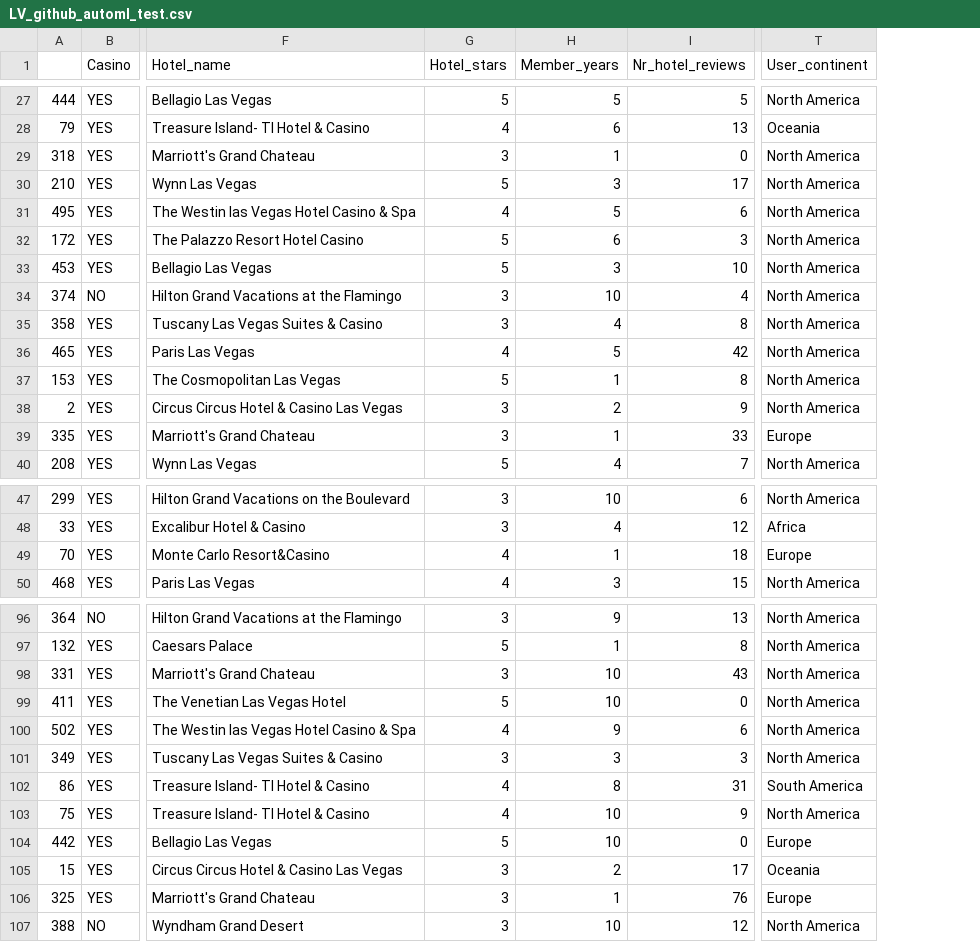
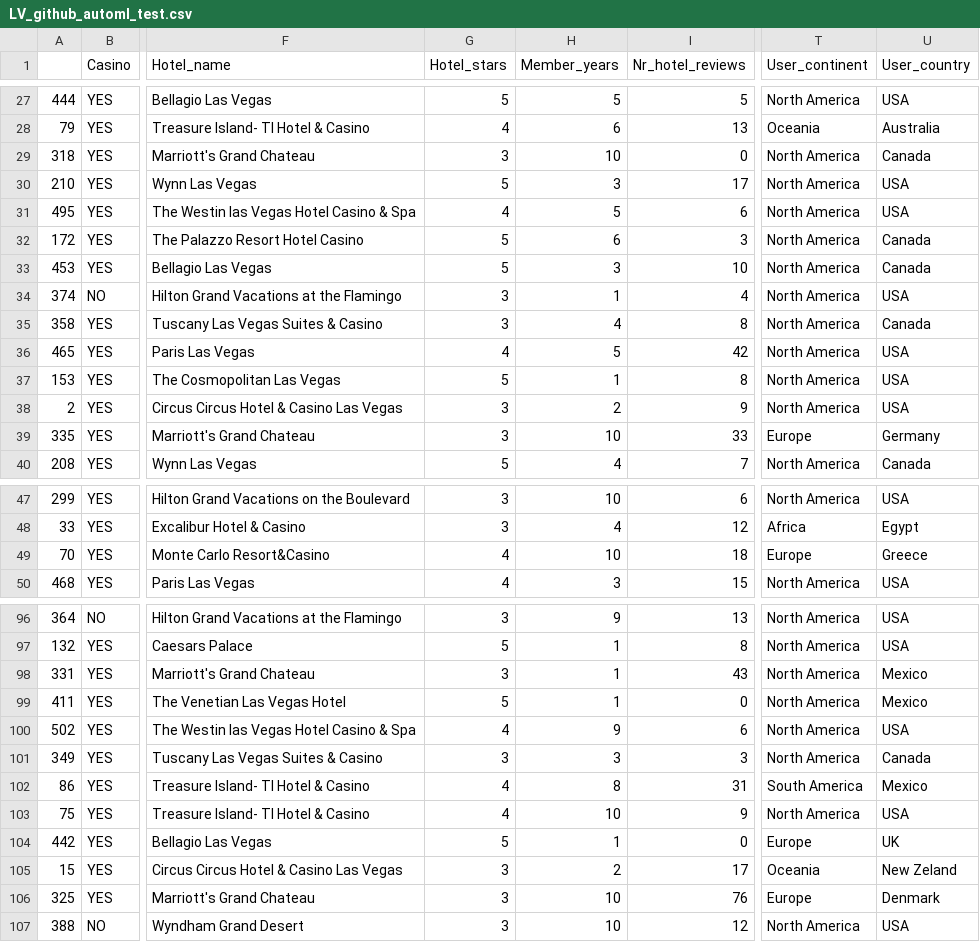
Before and after one commit to Kbhamidipa3/udacityazure_capstone_final, a CSV file: LV_github_automl_test.csv, drawn as a sheet; only a part is shown, gaps mark what is left out; the diff covers the shown part only; the diff names each change by its address in the sheet, - before the commit and + after, or states it on an @@ line.

```diff
--- a/LV_github_automl_test.csv
+++ b/LV_github_automl_test.csv
+column U (User_country), rows 27-40: USA | Australia | Canada | USA | USA | Canada | Canada | USA | Canada | USA | USA | USA | Germany | Canada; rows 47-50: USA | Egypt | Greece | USA; rows 96-107: USA | USA | Mexico | Mexico | USA | Canada | Mexico | USA | UK | New Zeland | Denmark | USA
-H29 (Member_years): 1
+H29 (Member_years): 10
-H34 (Member_years): 10
+H34 (Member_years): 1
-H39 (Member_years): 1
+H39 (Member_years): 10
-H49 (Member_years): 1
+H49 (Member_years): 10
-H98:H99 (Member_years): 10
+H98:H99 (Member_years): 1
-H104 (Member_years): 10
+H104 (Member_years): 1
-H106 (Member_years): 1
+H106 (Member_years): 10
```
Also changed, not shown: 11 edited cells elsewhere in this file, LV_github_automl_train.csv.
